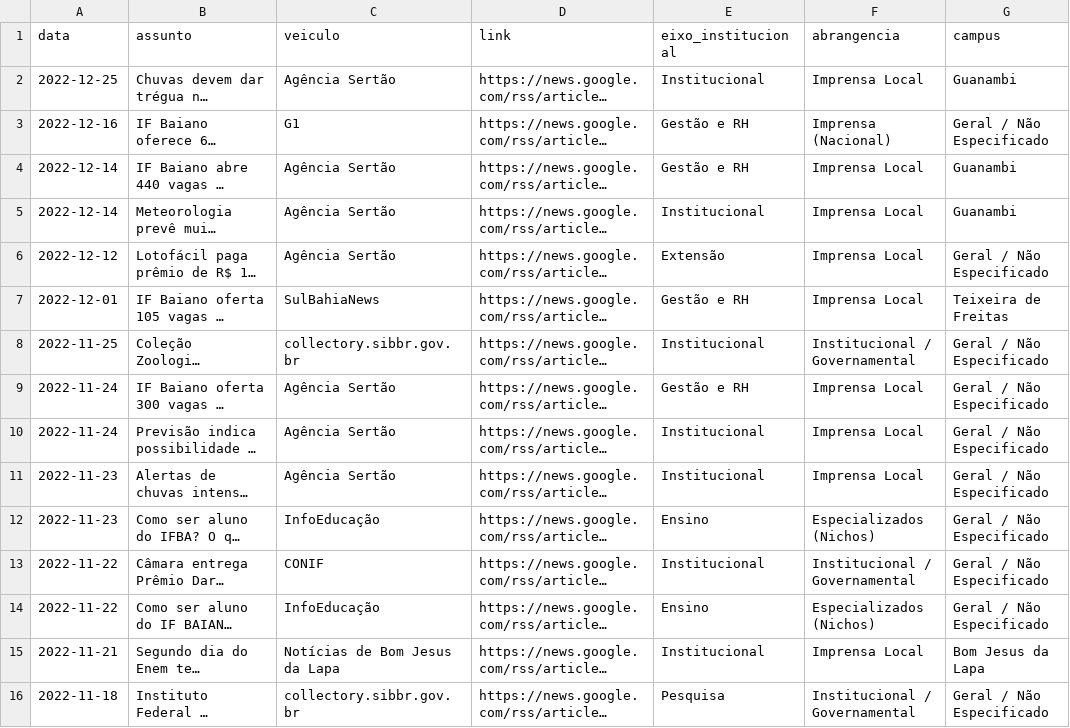
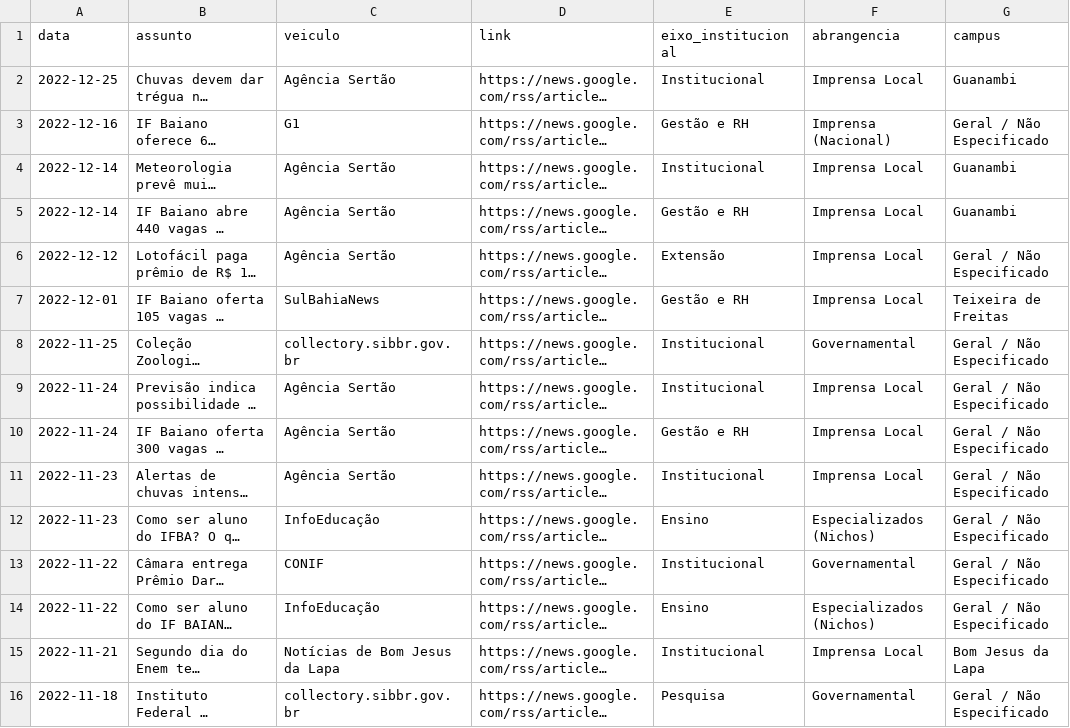
Before and after one commit to ascomifbaiano/clipping, a CSV file: data/clipping_2022.csv, drawn as a sheet; only a part is shown; long unchanged cells end in …; the diff covers the shown part only; the diff names each change by its address in the sheet, - before the commit and + after, or states it on an @@ line.

```diff
--- a/data/clipping_2022.csv
+++ b/data/clipping_2022.csv
@@ row 5 moved to row 4: 2022-12-14 @@
-F8 (abrangencia): Institucional / Governamental
+F8 (abrangencia): Governamental
@@ row 10 moved to row 9: 2022-11-24 @@
-F13 (abrangencia): Institucional / Governamental
+F13 (abrangencia): Governamental
-F16 (abrangencia): Institucional / Governamental
+F16 (abrangencia): Governamental
```
Also changed, not shown: 6 added rows, 1 removed row, 3 moved rows and 33 edited cells elsewhere in this file, data/clipping_2023.csv, data/clipping_2024.csv, 5 other files.
